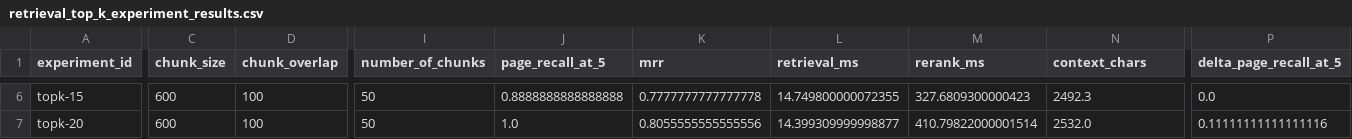
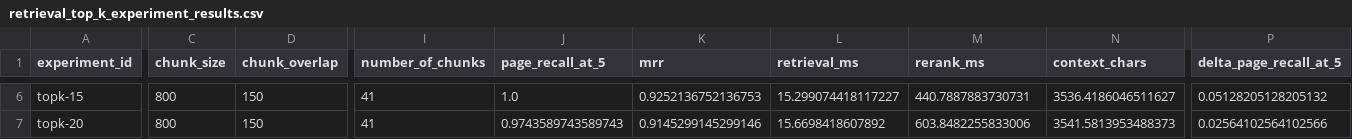
Before and after one commit to ShashwatK27/DocuMind, a CSV file: experiment/retrieval_top_k_experiment_results.csv, drawn as a sheet; only a part is shown, gaps mark what is left out; the diff covers the shown part only; the diff names each change by its address in the sheet, - before the commit and + after, or states it on an @@ line.

```diff
--- a/experiment/retrieval_top_k_experiment_results.csv
+++ b/experiment/retrieval_top_k_experiment_results.csv
-C6:C7 (chunk_size): 600
+C6:C7 (chunk_size): 800
-D6:D7 (chunk_overlap): 100
+D6:D7 (chunk_overlap): 150
-I6:I7 (number_of_chunks): 50
+I6:I7 (number_of_chunks): 41
-J6 (page_recall_at_5): 0.8888888888888888
+J6 (page_recall_at_5): 1.0
-K6 (mrr): 0.7777777777777778
+K6 (mrr): 0.9252136752136753
-L6 (retrieval_ms): 14.749800000072355
+L6 (retrieval_ms): 15.299074418117227
-M6 (rerank_ms): 327.6809300000423
+M6 (rerank_ms): 440.7887883730731
-N6 (context_chars): 2492.3
+N6 (context_chars): 3536.4186046511627
-P6 (delta_page_recall_at_5): 0.0
+P6 (delta_page_recall_at_5): 0.05128205128205132
-J7 (page_recall_at_5): 1.0
+J7 (page_recall_at_5): 0.9743589743589743
-K7 (mrr): 0.8055555555555556
+K7 (mrr): 0.9145299145299146
-L7 (retrieval_ms): 14.399309999998877
+L7 (retrieval_ms): 15.6698418607892
-M7 (rerank_ms): 410.79822000001514
+M7 (rerank_ms): 603.8482255833006
-N7 (context_chars): 2532.0
+N7 (context_chars): 3541.5813953488373
-P7 (delta_page_recall_at_5): 0.11111111111111116
+P7 (delta_page_recall_at_5): 0.02564102564102566
```
Also changed, not shown: 42 edited cells elsewhere in this file, experiment/reranker_on_off_experiment_results.csv, 6 other files.
